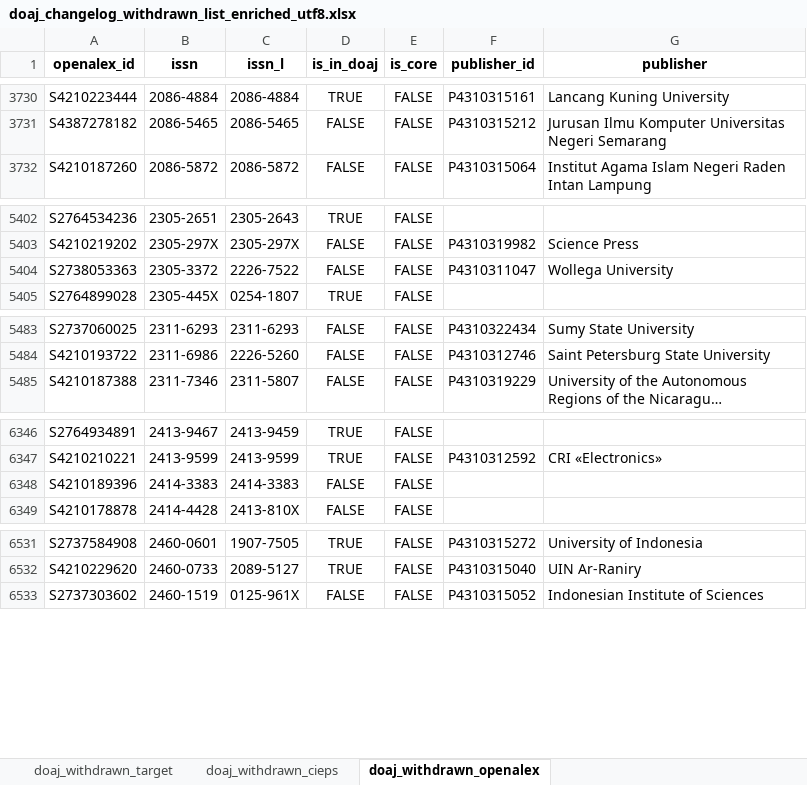
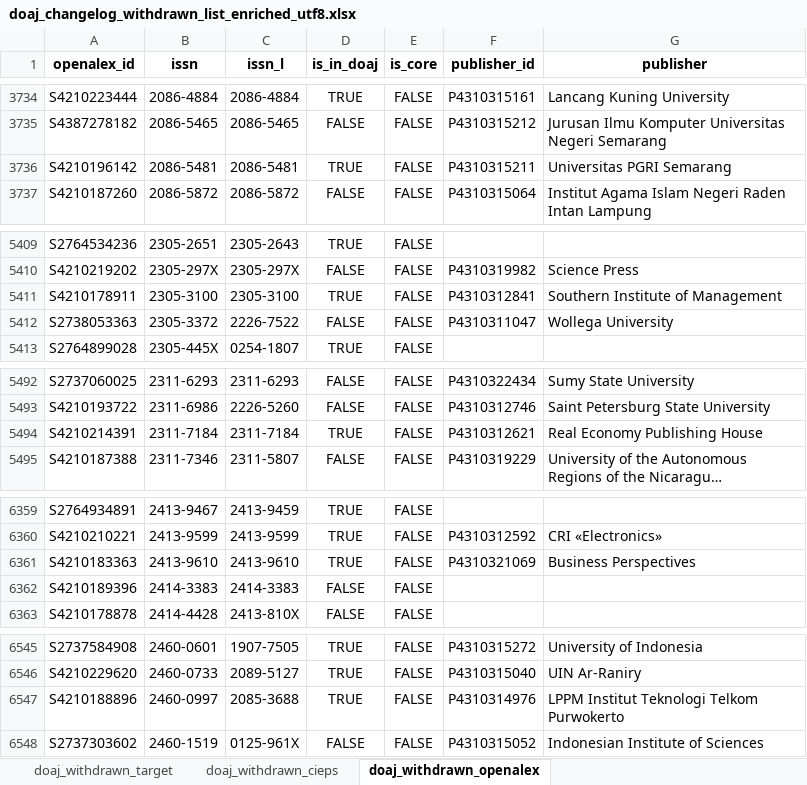
Before and after one commit to slub/doaj-changelog, an Excel workbook: data/doaj_changelog_withdrawn_list_enriched_utf8.xlsx, sheet doaj_withdrawn_openalex, drawn as a sheet; only a part is shown, gaps mark what is left out; long unchanged cells end in …; values as stored, in another font and other column widths than the file's, no borders; the diff covers the shown part only; the diff names each change by its address in the sheet, - before the commit and + after, or states it on an @@ line.

```diff
--- a/data/doaj_changelog_withdrawn_list_enriched_utf8.xlsx (sheet doaj_withdrawn_openalex)
+++ b/data/doaj_changelog_withdrawn_list_enriched_utf8.xlsx (sheet doaj_withdrawn_openalex)
+row 3736: S4210196142 | 2086-5481 | 2086-5481 | TRUE | FALSE | P4310315211 | Universitas PGRI Semarang
+row 5411: S4210178911 | 2305-3100 | 2305-3100 | TRUE | FALSE | P4310312841 | Southern Institute of Management
+row 5494: S4210214391 | 2311-7184 | 2311-7184 | TRUE | FALSE | P4310312621 | Real Economy Publishing House
+row 6361: S4210183363 | 2413-9610 | 2413-9610 | TRUE | FALSE | P4310321069 | Business Perspectives
+row 6547: S4210188896 | 2460-0997 | 2085-3688 | TRUE | FALSE | P4310314976 | LPPM Institut Teknologi Telkom Purwokerto
```
Also changed, not shown: 27 added rows elsewhere in this sheet, sheet doaj_withdrawn_target, sheet doaj_withdrawn_cieps, 10 other files.
